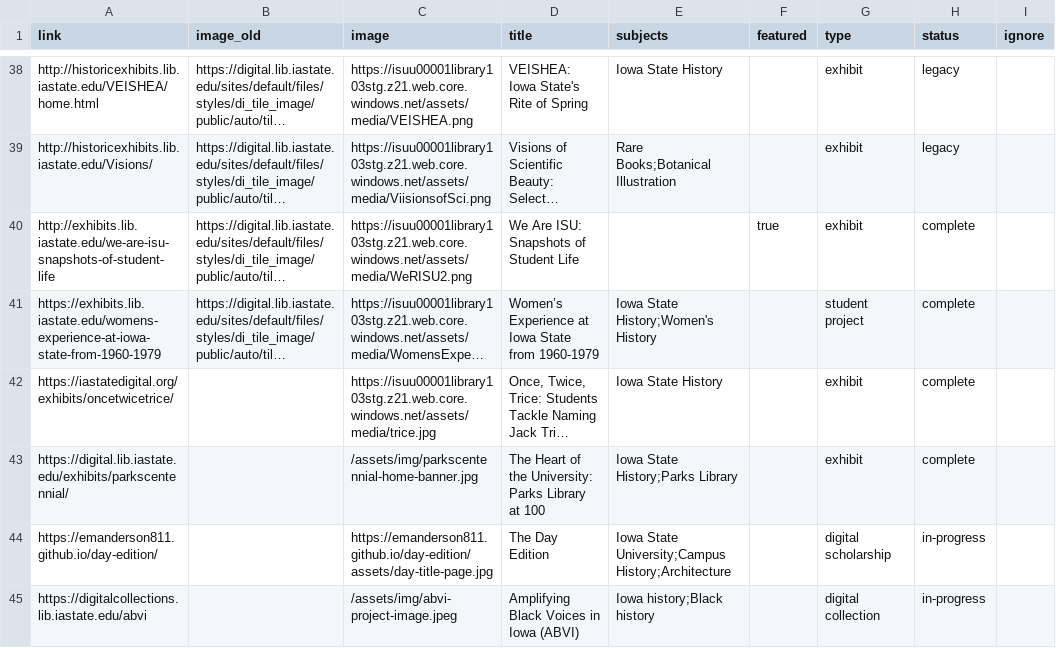
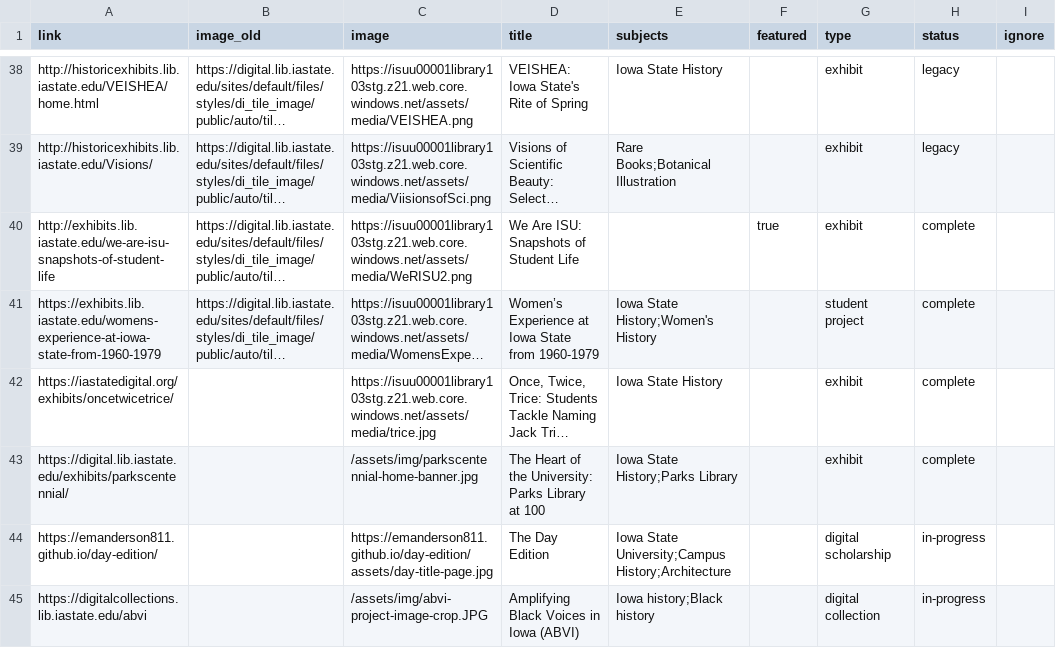
Before and after one commit to isu-digital/digital.lib, a CSV file: _data/dsi-research-projects.csv, drawn as a sheet; only a part is shown, gaps mark what is left out; long unchanged cells end in ….

Commit message:
update abvi image

```diff
--- a/_data/dsi-research-projects.csv
+++ b/_data/dsi-research-projects.csv
@@ -44,2 +44,2 @@ https://digital.lib.iastate.edu/exhibits/parkscentennial/,,/assets/img/parkscent
 https://emanderson811.github.io/day-edition/,,https://emanderson811.github.io/day-edition/assets/day-title-page.jpg,"The Day Edition",Iowa State University;Campus History;Architecture,,digital scholarship,in-progress,
-https://digitalcollections.lib.iastate.edu/abvi,,/assets/img/abvi-project-image.jpeg,"Amplifying Black Voices in Iowa (ABVI)",Iowa history;Black history,,digital collection,in-progress,
+https://digitalcollections.lib.iastate.edu/abvi,,/assets/img/abvi-project-image-crop.JPG,"Amplifying Black Voices in Iowa (ABVI)",Iowa history;Black history,,digital collection,in-progress,
```
Also changed, not shown: 1 other file.
